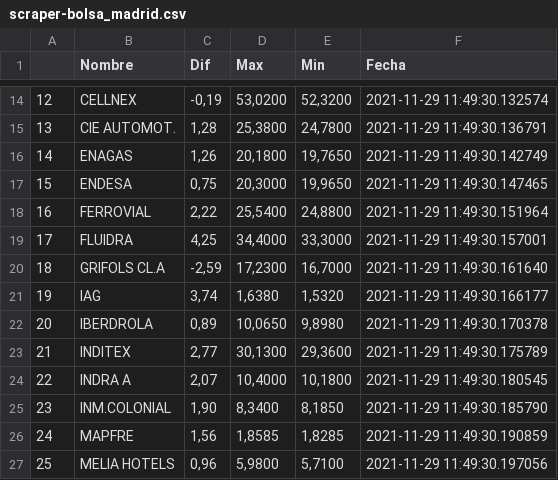
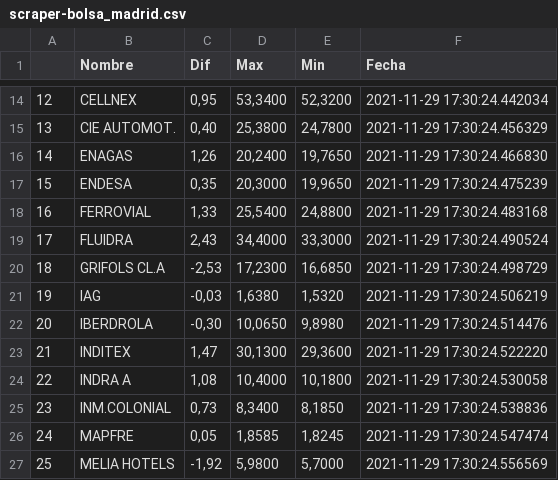
Before and after one commit to pptscdia2021/pp12021g1_a1-pp12021g1_a1, a CSV file: 02-PRACTICA/scraper-bolsa_madrid.csv, drawn as a sheet; only a part is shown, gaps mark what is left out; the diff covers the shown part only.

```diff
--- a/02-PRACTICA/scraper-bolsa_madrid.csv
+++ b/02-PRACTICA/scraper-bolsa_madrid.csv
@@ -14,14 +14,14 @@
-12,CELLNEX,"-0,19","53,0200","52,3200",2021-11-29 11:49:30.132574
-13,CIE AUTOMOT.,"1,28","25,3800","24,7800",2021-11-29 11:49:30.136791
-14,ENAGAS,"1,26","20,1800","19,7650",2021-11-29 11:49:30.142749
-15,ENDESA,"0,75","20,3000","19,9650",2021-11-29 11:49:30.147465
-16,FERROVIAL,"2,22","25,5400","24,8800",2021-11-29 11:49:30.151964
-17,FLUIDRA,"4,25","34,4000","33,3000",2021-11-29 11:49:30.157001
-18,GRIFOLS CL.A,"-2,59","17,2300","16,7000",2021-11-29 11:49:30.161640
-19,IAG,"3,74","1,6380","1,5320",2021-11-29 11:49:30.166177
-20,IBERDROLA,"0,89","10,0650","9,8980",2021-11-29 11:49:30.170378
-21,INDITEX,"2,77","30,1300","29,3600",2021-11-29 11:49:30.175789
-22,INDRA A,"2,07","10,4000","10,1800",2021-11-29 11:49:30.180545
-23,INM.COLONIAL,"1,90","8,3400","8,1850",2021-11-29 11:49:30.185790
-24,MAPFRE,"1,56","1,8585","1,8285",2021-11-29 11:49:30.190859
-25,MELIA HOTELS,"0,96","5,9800","5,7100",2021-11-29 11:49:30.197056
+12,CELLNEX,"0,95","53,3400","52,3200",2021-11-29 17:30:24.442034
+13,CIE AUTOMOT.,"0,40","25,3800","24,7800",2021-11-29 17:30:24.456329
+14,ENAGAS,"1,26","20,2400","19,7650",2021-11-29 17:30:24.466830
+15,ENDESA,"0,35","20,3000","19,9650",2021-11-29 17:30:24.475239
+16,FERROVIAL,"1,33","25,5400","24,8800",2021-11-29 17:30:24.483168
+17,FLUIDRA,"2,43","34,4000","33,3000",2021-11-29 17:30:24.490524
+18,GRIFOLS CL.A,"-2,53","17,2300","16,6850",2021-11-29 17:30:24.498729
+19,IAG,"-0,03","1,6380","1,5320",2021-11-29 17:30:24.506219
+20,IBERDROLA,"-0,30","10,0650","9,8980",2021-11-29 17:30:24.514476
+21,INDITEX,"1,47","30,1300","29,3600",2021-11-29 17:30:24.522220
+22,INDRA A,"1,08","10,4000","10,1800",2021-11-29 17:30:24.530058
+23,INM.COLONIAL,"0,73","8,3400","8,1850",2021-11-29 17:30:24.538836
+24,MAPFRE,"0,05","1,8585","1,8245",2021-11-29 17:30:24.547474
+25,MELIA HOTELS,"-1,92","5,9800","5,7000",2021-11-29 17:30:24.556569
```
Also changed, not shown: 51 edited cells elsewhere in this file, 4 other files.
